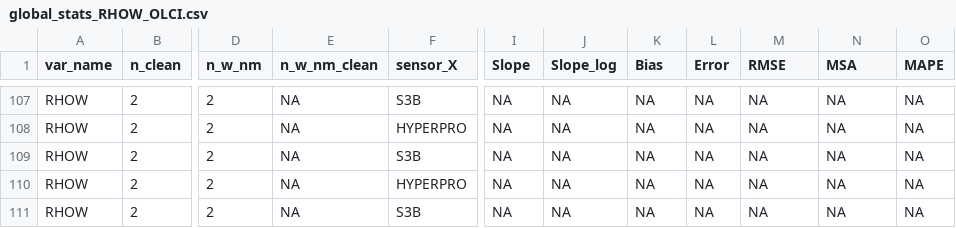
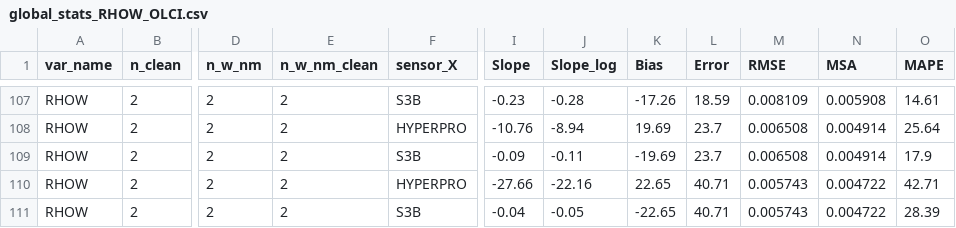
Before and after one commit to robwschlegel/HypernetsTara, a CSV file: output/global_stats_RHOW_OLCI.csv, drawn as a sheet; only a part is shown, gaps mark what is left out; the diff covers the shown part only; the diff names each change by its address in the sheet, - before the commit and + after, or states it on an @@ line.

```diff
--- a/output/global_stats_RHOW_OLCI.csv
+++ b/output/global_stats_RHOW_OLCI.csv
-E107:E111 (n_w_nm_clean): NA
+E107:E111 (n_w_nm_clean): 2
-I107 (Slope): NA
+I107 (Slope): -0.23
-J107 (Slope_log): NA
+J107 (Slope_log): -0.28
-K107 (Bias): NA
+K107 (Bias): -17.26
-L107 (Error): NA
+L107 (Error): 18.59
-M107 (RMSE): NA
+M107 (RMSE): 0.008109
-N107 (MSA): NA
+N107 (MSA): 0.005908
-O107 (MAPE): NA
+O107 (MAPE): 14.61
-I108 (Slope): NA
+I108 (Slope): -10.76
-J108 (Slope_log): NA
+J108 (Slope_log): -8.94
-K108 (Bias): NA
+K108 (Bias): 19.69
-L108:L109 (Error): NA
+L108:L109 (Error): 23.7
-M108:M109 (RMSE): NA
+M108:M109 (RMSE): 0.006508
-N108:N109 (MSA): NA
+N108:N109 (MSA): 0.004914
-O108 (MAPE): NA
+O108 (MAPE): 25.64
-I109 (Slope): NA
+I109 (Slope): -0.09
-J109 (Slope_log): NA
+J109 (Slope_log): -0.11
-K109 (Bias): NA
+K109 (Bias): -19.69
-O109 (MAPE): NA
+O109 (MAPE): 17.9
-I110 (Slope): NA
+I110 (Slope): -27.66
-J110 (Slope_log): NA
+J110 (Slope_log): -22.16
-K110 (Bias): NA
+K110 (Bias): 22.65
-L110:L111 (Error): NA
+L110:L111 (Error): 40.71
-M110:M111 (RMSE): NA
+M110:M111 (RMSE): 0.005743
-N110:N111 (MSA): NA
+N110:N111 (MSA): 0.004722
-O110 (MAPE): NA
+O110 (MAPE): 42.71
-I111 (Slope): NA
+I111 (Slope): -0.04
-J111 (Slope_log): NA
+J111 (Slope_log): -0.05
-K111 (Bias): NA
+K111 (Bias): -22.65
-O111 (MAPE): NA
+O111 (MAPE): 28.39
```
Also changed, not shown: 116 edited cells elsewhere in this file, output/global_stats_RHOW_MODIS.csv, output/global_stats_RHOW_OCI.csv, 3 other files.
